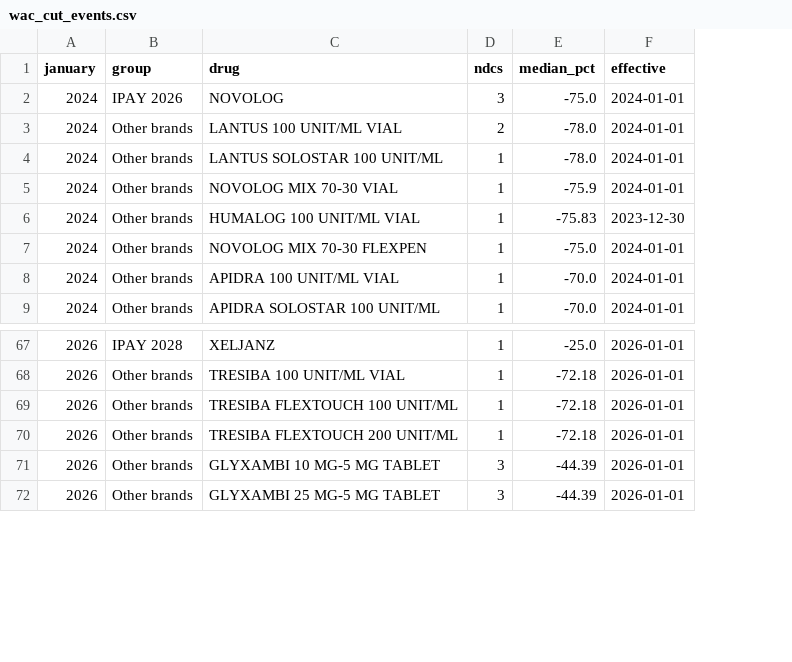
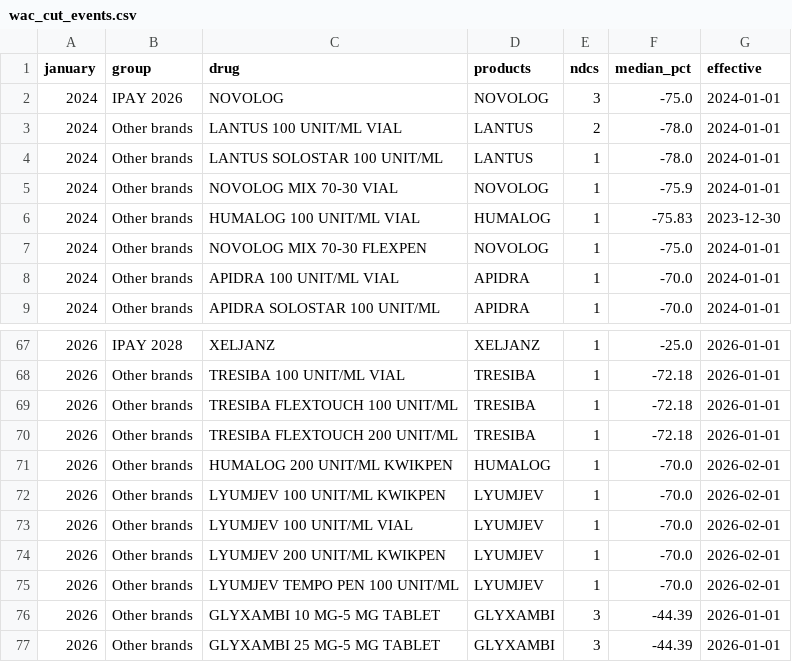
Before and after one commit to j-garciaruiz/us-public-health-data, a CSV file: pharma/outputs/ira/wac_cut_events.csv, drawn as a sheet; only a part is shown, gaps mark what is left out; the diff names each change by its address in the sheet, - before the commit and + after, or states it on an @@ line.

```diff
--- a/pharma/outputs/ira/wac_cut_events.csv
+++ b/pharma/outputs/ira/wac_cut_events.csv
+column D (products), rows 2-9: NOVOLOG | LANTUS | LANTUS | NOVOLOG | HUMALOG | NOVOLOG | APIDRA | APIDRA; rows 67-70: XELJANZ | TRESIBA | TRESIBA | TRESIBA; rows 76-77: GLYXAMBI | GLYXAMBI
+row 71: 2026 | Other brands | HUMALOG 200 UNIT/ML KWIKPEN | HUMALOG | 1 | -70.0 | 2026-02-01
+row 72: 2026 | Other brands | LYUMJEV 100 UNIT/ML KWIKPEN | LYUMJEV | 1 | -70.0 | 2026-02-01
+row 73: 2026 | Other brands | LYUMJEV 100 UNIT/ML VIAL | LYUMJEV | 1 | -70.0 | 2026-02-01
+row 74: 2026 | Other brands | LYUMJEV 200 UNIT/ML KWIKPEN | LYUMJEV | 1 | -70.0 | 2026-02-01
+row 75: 2026 | Other brands | LYUMJEV TEMPO PEN 100 UNIT/ML | LYUMJEV | 1 | -70.0 | 2026-02-01
```
Also changed, not shown: pharma/outputs/ira/nadac_to_mfp_by_drug.csv, pharma/outputs/ira/nadac_to_mfp_weekly.csv, 19 other files.
